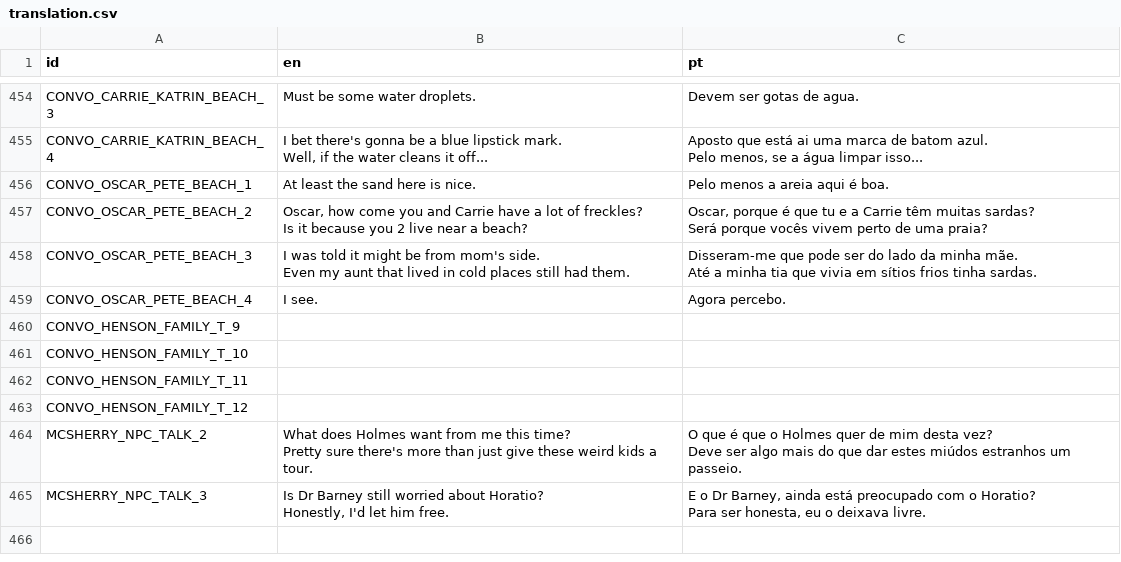
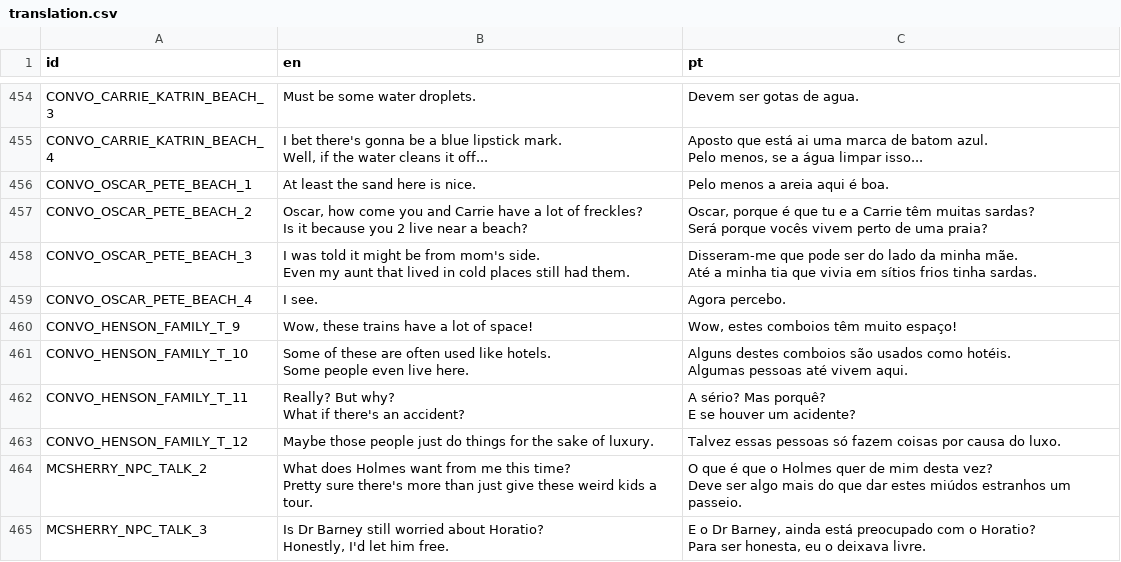
Before and after one commit to EyeBallTank/PROJECT-NORTUBEL-main-ish, a CSV file: assets/localization/translation.csv, drawn as a sheet; only a part is shown, gaps mark what is left out.

```diff
--- a/assets/localization/translation.csv
+++ b/assets/localization/translation.csv
@@ -958,6 +958,10 @@ Até a minha tia que vivia em sítios frios tinha sardas."
 CONVO_OSCAR_PETE_BEACH_4,I see.,Agora percebo.
-CONVO_HENSON_FAMILY_T_9,,
-CONVO_HENSON_FAMILY_T_10,,
-CONVO_HENSON_FAMILY_T_11,,
-CONVO_HENSON_FAMILY_T_12,,
+CONVO_HENSON_FAMILY_T_9,"Wow, these trains have a lot of space!","Wow, estes comboios têm muito espaço!"
+CONVO_HENSON_FAMILY_T_10,"Some of these are often used like hotels.
+Some people even live here.","Alguns destes comboios são usados como hotéis.
+Algumas pessoas até vivem aqui."
+CONVO_HENSON_FAMILY_T_11,"Really? But why?
+What if there's an accident?","A sério? Mas porquê?
+E se houver um acidente?"
+CONVO_HENSON_FAMILY_T_12,Maybe those people just do things for the sake of luxury.,Talvez essas pessoas só fazem coisas por causa do luxo.
 MCSHERRY_NPC_TALK_2,"What does Holmes want from me this time?
```
Also changed, not shown: 2 other files.
